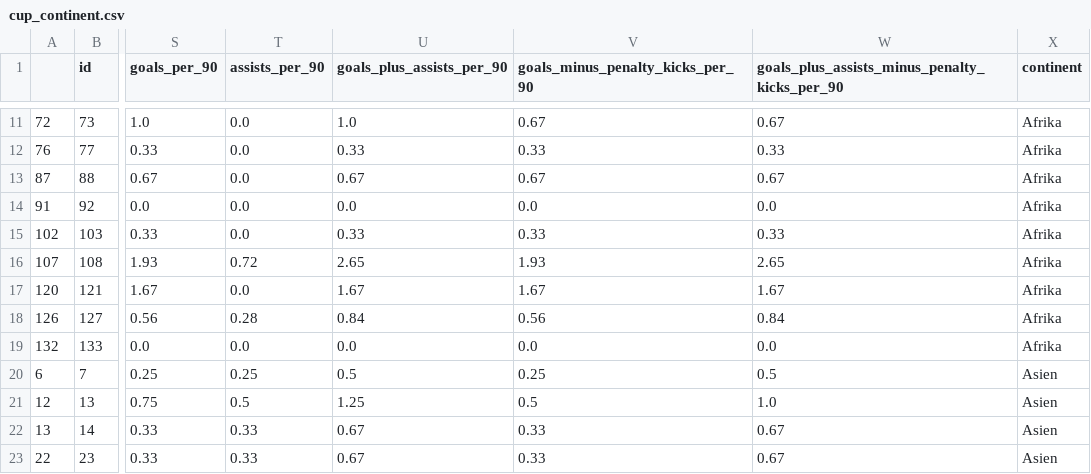
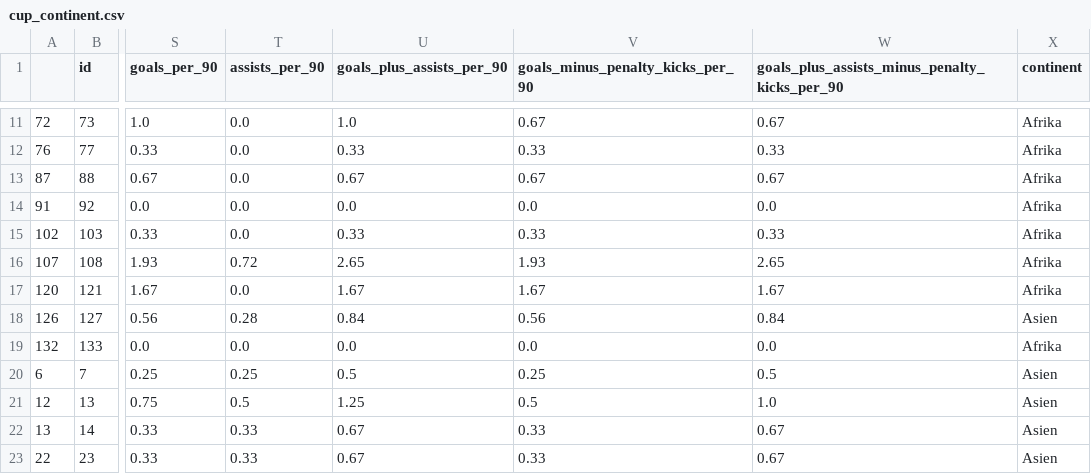
Before and after one commit to isabelvonah/vis, a CSV file: cup_continent.csv, drawn as a sheet; only a part is shown, gaps mark what is left out; the diff names each change by its address in the sheet, - before the commit and + after, or states it on an @@ line.

```diff
--- a/cup_continent.csv
+++ b/cup_continent.csv
-X18 (continent): Afrika
+X18 (continent): Asien
```
Also changed, not shown: 1 other file.
